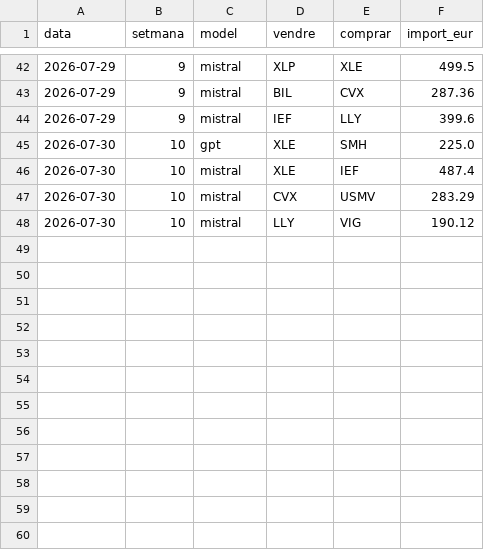
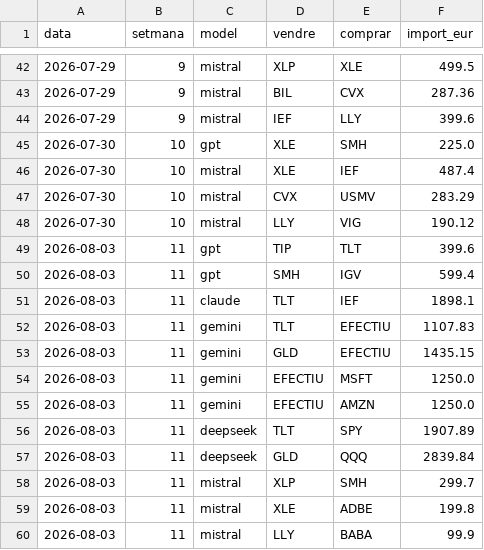
Before and after one commit to davidcortesalv-oss/alpha-artificial, a CSV file: dades/canvis.csv, drawn as a sheet; only a part is shown, gaps mark what is left out; the diff names each change by its address in the sheet, - before the commit and + after, or states it on an @@ line.

```diff
--- a/dades/canvis.csv
+++ b/dades/canvis.csv
+row 49: 2026-08-03 | 11 | gpt | TIP | TLT | 399.6
+row 50: 2026-08-03 | 11 | gpt | SMH | IGV | 599.4
+row 51: 2026-08-03 | 11 | claude | TLT | IEF | 1898.1
+row 52: 2026-08-03 | 11 | gemini | TLT | EFECTIU | 1107.83
+row 53: 2026-08-03 | 11 | gemini | GLD | EFECTIU | 1435.15
+row 54: 2026-08-03 | 11 | gemini | EFECTIU | MSFT | 1250.0
+row 55: 2026-08-03 | 11 | gemini | EFECTIU | AMZN | 1250.0
+row 56: 2026-08-03 | 11 | deepseek | TLT | SPY | 1907.89
+row 57: 2026-08-03 | 11 | deepseek | GLD | QQQ | 2839.84
+row 58: 2026-08-03 | 11 | mistral | XLP | SMH | 299.7
+row 59: 2026-08-03 | 11 | mistral | XLE | ADBE | 199.8
+row 60: 2026-08-03 | 11 | mistral | LLY | BABA | 99.9
```
Also changed, not shown: dades/carteres.csv, dades/comissions.csv, 11 other files.
